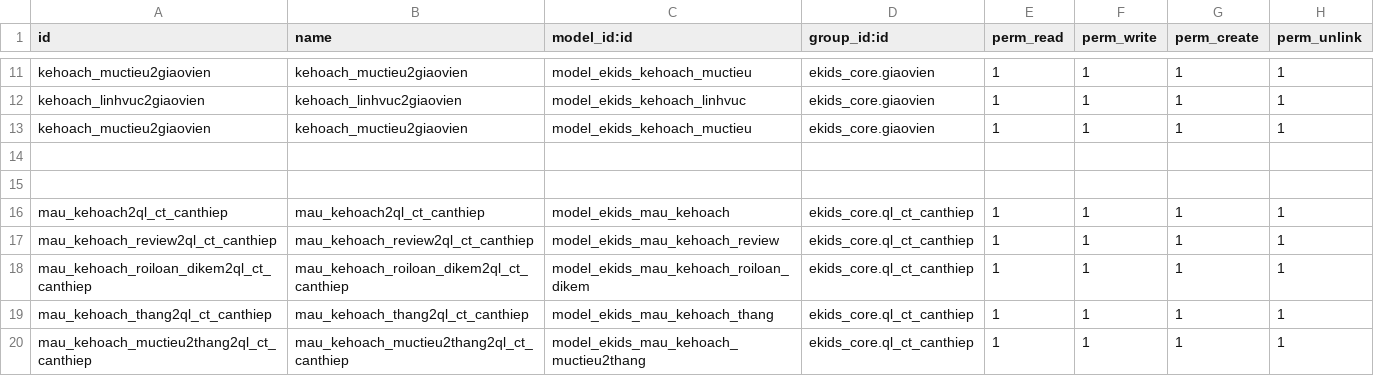
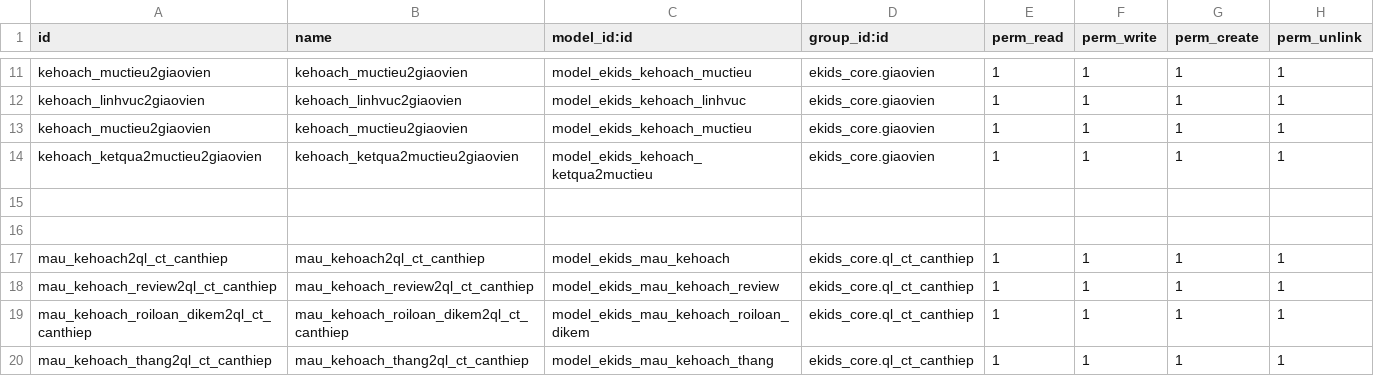
Before and after one commit to liemnn/evddn, a CSV file: custom-addons/ekids_canthiep/security/ir.model.access.csv, drawn as a sheet; only a part is shown, gaps mark what is left out; the shorter side is filled out with more unchanged rows; the diff names each change by its address in the sheet, - before the commit and + after, or states it on an @@ line.

```diff
--- a/custom-addons/ekids_canthiep/security/ir.model.access.csv
+++ b/custom-addons/ekids_canthiep/security/ir.model.access.csv
+row 14: kehoach_ketqua2muctieu2giaovien | kehoach_ketqua2muctieu2giaovien | model_ekids_kehoach_ketqua2muctieu | ekids_core.giaovien | 1 | 1 | 1 | 1
```
Also changed, not shown: 6 other files.
